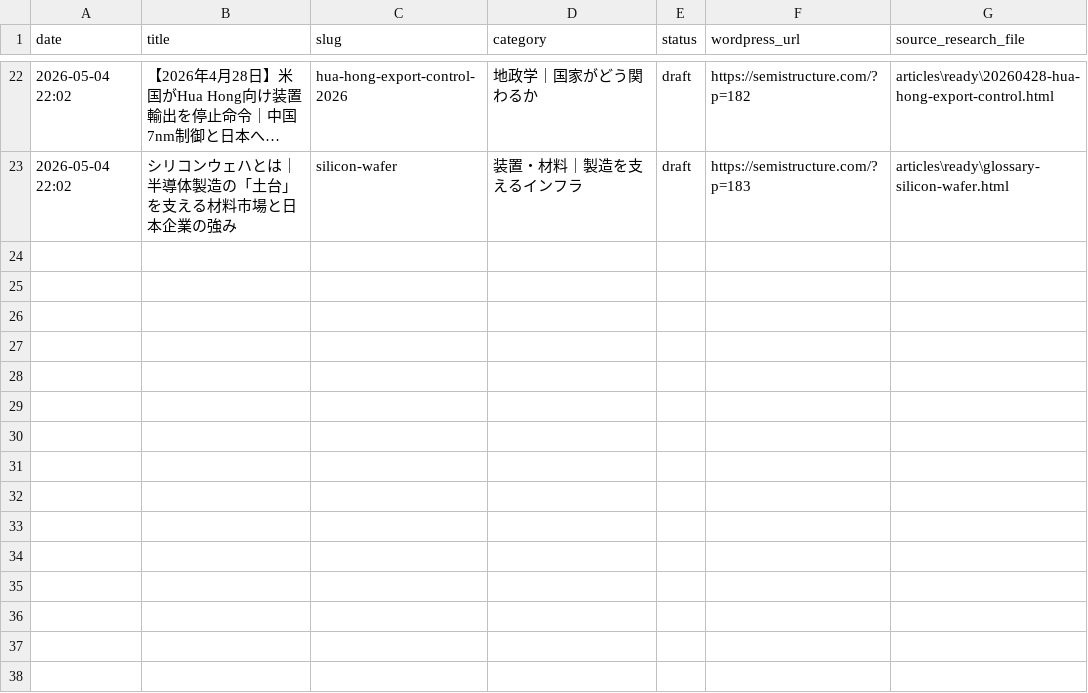
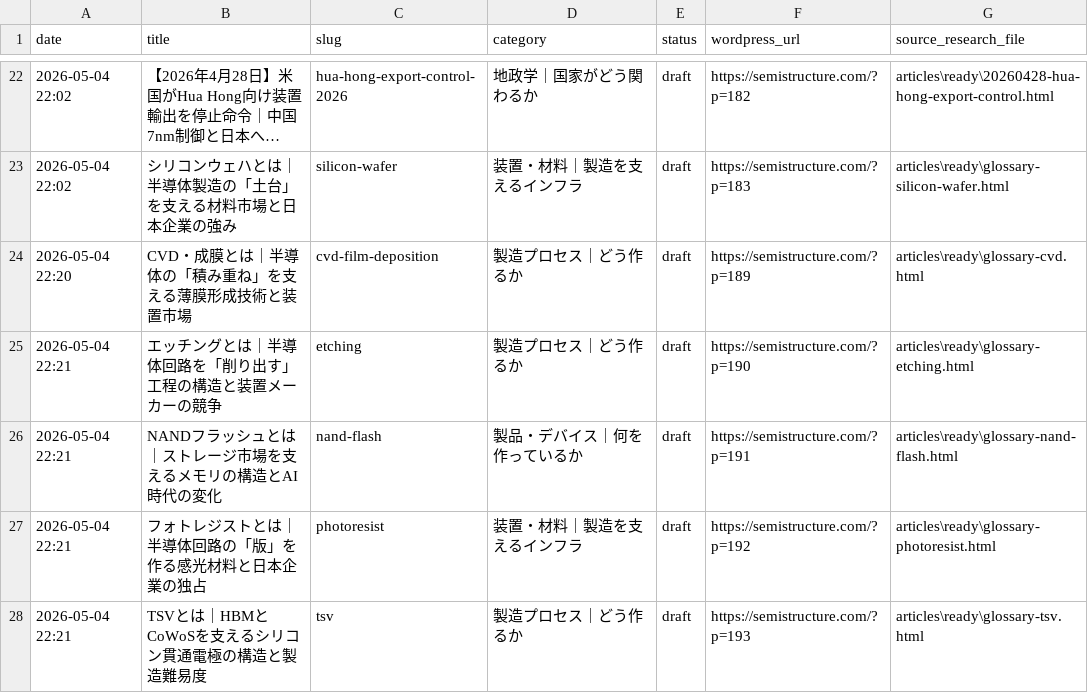
Before and after one commit to masanoritakano2012/semistructure, a CSV file: logs/wordpress_posts.csv, drawn as a sheet; only a part is shown, gaps mark what is left out; long unchanged cells end in …; the diff names each change by its address in the sheet, - before the commit and + after, or states it on an @@ line.

```diff
--- a/logs/wordpress_posts.csv
+++ b/logs/wordpress_posts.csv
+row 24: 2026-05-04 22:20 | CVD・成膜とは｜半導体の「積み重ね」を支える薄膜形成技術と装置市場 | cvd-film-deposition | 製造プロセス｜どう作るか | draft | https://semistructure.com/?p=189 | articles\ready\glossary-cvd.html
+row 25: 2026-05-04 22:21 | エッチングとは｜半導体回路を「削り出す」工程の構造と装置メーカーの競争 | etching | 製造プロセス｜どう作るか | draft | https://semistructure.com/?p=190 | articles\ready\glossary-etching.html
+row 26: 2026-05-04 22:21 | NANDフラッシュとは｜ストレージ市場を支えるメモリの構造とAI時代の変化 | nand-flash | 製品・デバイス｜何を作っているか | draft | https://semistructure.com/?p=191 | articles\ready\glossary-nand-flash.html
+row 27: 2026-05-04 22:21 | フォトレジストとは｜半導体回路の「版」を作る感光材料と日本企業の独占 | photoresist | 装置・材料｜製造を支えるインフラ | draft | https://semistructure.com/?p=192 | articles\ready\glossary-photoresist.html
+row 28: 2026-05-04 22:21 | TSVとは｜HBMとCoWoSを支えるシリコン貫通電極の構造と製造難易度 | tsv | 製造プロセス｜どう作るか | draft | https://semistructure.com/?p=193 | articles\ready\glossary-tsv.html
```
Also changed, not shown: 6 other files.
